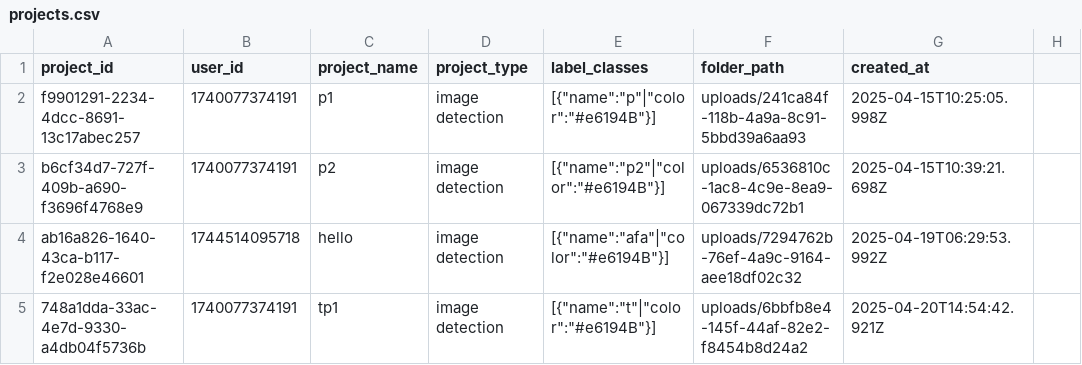
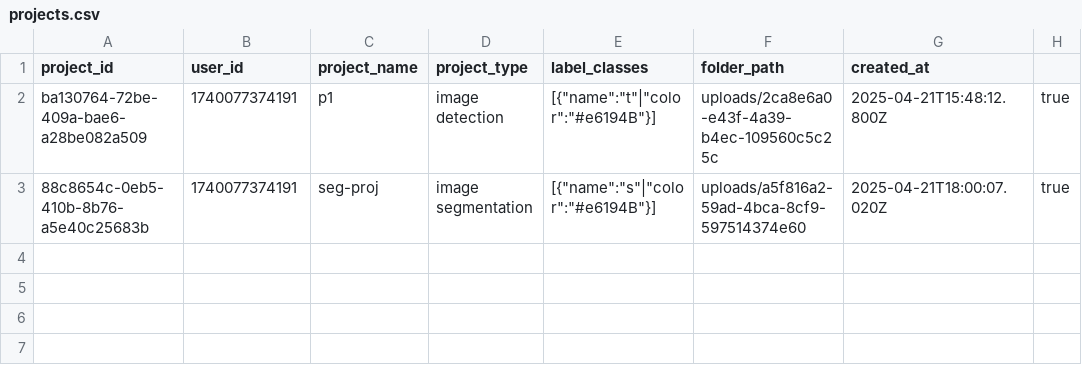
Before and after one commit to raihan5802/AnnotationPlatform-with-ai, a CSV file: projects.csv, drawn as a sheet.

```diff
--- a/projects.csv
+++ b/projects.csv
@@ -1,5 +1,3 @@
 project_id,user_id,project_name,project_type,label_classes,folder_path,created_at
-f9901291-2234-4dcc-8691-13c17abec257,1740077374191,p1,image detection,[{"name":"p"|"color":"#e6194B"}],uploads/241ca84f-118b-4a9a-8c91-5bbd39a6aa93,2025-04-15T10:25:05.998Z
-b6cf34d7-727f-409b-a690-f3696f4768e9,1740077374191,p2,image detection,[{"name":"p2"|"color":"#e6194B"}],uploads/6536810c-1ac8-4c9e-8ea9-067339dc72b1,2025-04-15T10:39:21.698Z
-ab16a826-1640-43ca-b117-f2e028e46601,1744514095718,hello,image detection,[{"name":"afa"|"color":"#e6194B"}],uploads/7294762b-76ef-4a9c-9164-aee18df02c32,2025-04-19T06:29:53.992Z
-748a1dda-33ac-4e7d-9330-a4db04f5736b,1740077374191,tp1,image detection,[{"name":"t"|"color":"#e6194B"}],uploads/6bbfb8e4-145f-44af-82e2-f8454b8d24a2,2025-04-20T14:54:42.921Z
+ba130764-72be-409a-bae6-a28be082a509,1740077374191,p1,image detection,[{"name":"t"|"color":"#e6194B"}],uploads/2ca8e6a0-e43f-4a39-b4ec-109560c5c25c,2025-04-21T15:48:12.800Z,true
+88c8654c-0eb5-410b-8b76-a5e40c25683b,1740077374191,seg-proj,image segmentation,[{"name":"s"|"color":"#e6194B"}],uploads/a5f816a2-59ad-4bca-8cf9-597514374e60,2025-04-21T18:00:07.020Z,true
```
Also changed, not shown: notifications.csv, roles.csv, 51 other files.
